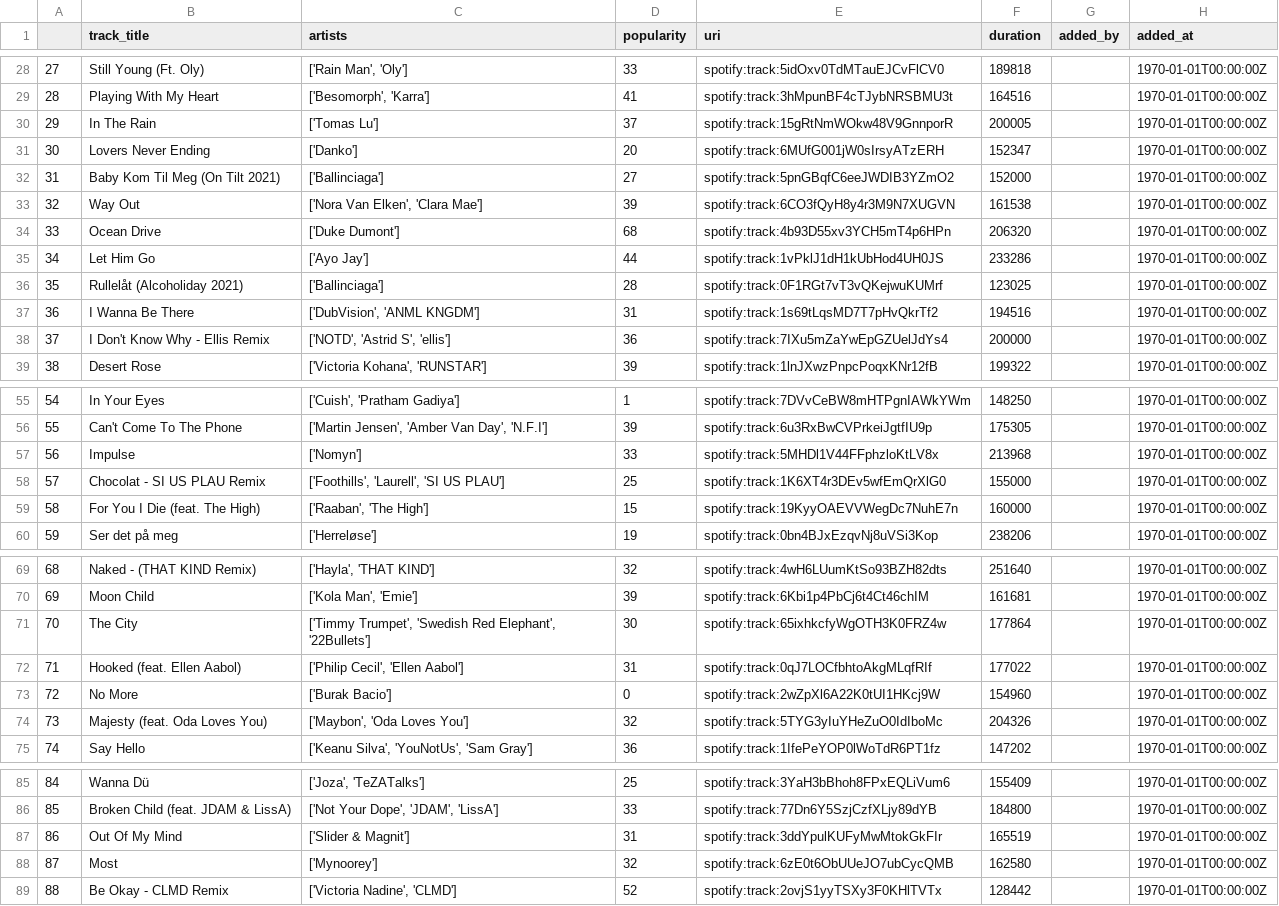
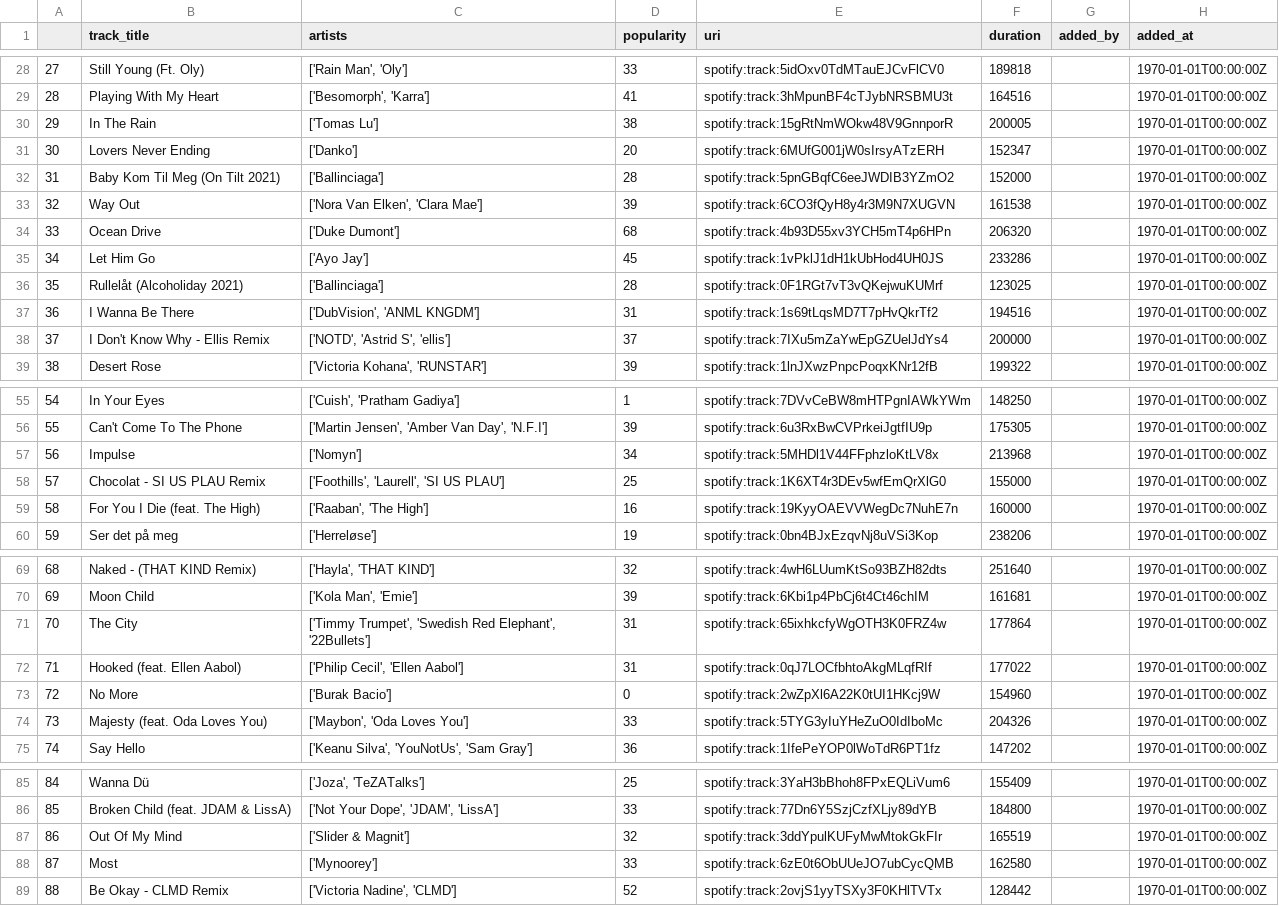
Before and after one commit to a-asen/Spotify_Visualizing, a CSV file: data/my_top_tracks_2022.csv, drawn as a sheet; only a part is shown, gaps mark what is left out; the diff covers the shown part only.

```diff
--- a/data/my_top_tracks_2022.csv
+++ b/data/my_top_tracks_2022.csv
@@ -29,11 +29,11 @@
 28,Playing With My Heart,"['Besomorph', 'Karra']",41,spotify:track:3hMpunBF4cTJybNRSBMU3t,164516,,1970-01-01T00:00:00Z
-29,In The Rain,['Tomas Lu'],37,spotify:track:15gRtNmWOkw48V9GnnporR,200005,,1970-01-01T00:00:00Z
+29,In The Rain,['Tomas Lu'],38,spotify:track:15gRtNmWOkw48V9GnnporR,200005,,1970-01-01T00:00:00Z
 30,Lovers Never Ending,['Danko'],20,spotify:track:6MUfG001jW0sIrsyATzERH,152347,,1970-01-01T00:00:00Z
-31,Baby Kom Til Meg (On Tilt 2021),['Ballinciaga'],27,spotify:track:5pnGBqfC6eeJWDIB3YZmO2,152000,,1970-01-01T00:00:00Z
+31,Baby Kom Til Meg (On Tilt 2021),['Ballinciaga'],28,spotify:track:5pnGBqfC6eeJWDIB3YZmO2,152000,,1970-01-01T00:00:00Z
 32,Way Out,"['Nora Van Elken', 'Clara Mae']",39,spotify:track:6CO3fQyH8y4r3M9N7XUGVN,161538,,1970-01-01T00:00:00Z
 33,Ocean Drive,['Duke Dumont'],68,spotify:track:4b93D55xv3YCH5mT4p6HPn,206320,,1970-01-01T00:00:00Z
-34,Let Him Go,['Ayo Jay'],44,spotify:track:1vPklJ1dH1kUbHod4UH0JS,233286,,1970-01-01T00:00:00Z
+34,Let Him Go,['Ayo Jay'],45,spotify:track:1vPklJ1dH1kUbHod4UH0JS,233286,,1970-01-01T00:00:00Z
 35,Rullelåt (Alcoholiday 2021),['Ballinciaga'],28,spotify:track:0F1RGt7vT3vQKejwuKUMrf,123025,,1970-01-01T00:00:00Z
 36,I Wanna Be There,"['DubVision', 'ANML KNGDM']",31,spotify:track:1s69tLqsMD7T7pHvQkrTf2,194516,,1970-01-01T00:00:00Z
-37,I Don't Know Why - Ellis Remix,"['NOTD', 'Astrid S', 'ellis']",36,spotify:track:7IXu5mZaYwEpGZUelJdYs4,200000,,1970-01-01T00:00:00Z
+37,I Don't Know Why - Ellis Remix,"['NOTD', 'Astrid S', 'ellis']",37,spotify:track:7IXu5mZaYwEpGZUelJdYs4,200000,,1970-01-01T00:00:00Z
 38,Desert Rose,"['Victoria Kohana', 'RUNSTAR']",39,spotify:track:1lnJXwzPnpcPoqxKNr12fB,199322,,1970-01-01T00:00:00Z
@@ -56,5 +56,5 @@
 55,Can't Come To The Phone,"['Martin Jensen', 'Amber Van Day', 'N.F.I']",39,spotify:track:6u3RxBwCVPrkeiJgtfIU9p,175305,,1970-01-01T00:00:00Z
-56,Impulse,['Nomyn'],33,spotify:track:5MHDl1V44FFphzloKtLV8x,213968,,1970-01-01T00:00:00Z
+56,Impulse,['Nomyn'],34,spotify:track:5MHDl1V44FFphzloKtLV8x,213968,,1970-01-01T00:00:00Z
 57,Chocolat - SI US PLAU Remix,"['Foothills', 'Laurell', 'SI US PLAU']",25,spotify:track:1K6XT4r3DEv5wfEmQrXlG0,155000,,1970-01-01T00:00:00Z
-58,For You I Die (feat. The High),"['Raaban', 'The High']",15,spotify:track:19KyyOAEVVWegDc7NuhE7n,160000,,1970-01-01T00:00:00Z
+58,For You I Die (feat. The High),"['Raaban', 'The High']",16,spotify:track:19KyyOAEVVWegDc7NuhE7n,160000,,1970-01-01T00:00:00Z
 59,Ser det på meg,['Herreløse'],19,spotify:track:0bn4BJxEzqvNj8uVSi3Kop,238206,,1970-01-01T00:00:00Z
@@ -70,6 +70,6 @@
 69,Moon Child,"['Kola Man', 'Emie']",39,spotify:track:6Kbi1p4PbCj6t4Ct46chIM,161681,,1970-01-01T00:00:00Z
-70,The City,"['Timmy Trumpet', 'Swedish Red Elephant', '22Bullets']",30,spotify:track:65ixhkcfyWgOTH3K0FRZ4w,177864,,1970-01-01T00:00:00Z
+70,The City,"['Timmy Trumpet', 'Swedish Red Elephant', '22Bullets']",31,spotify:track:65ixhkcfyWgOTH3K0FRZ4w,177864,,1970-01-01T00:00:00Z
 71,Hooked (feat. Ellen Aabol),"['Philip Cecil', 'Ellen Aabol']",31,spotify:track:0qJ7LOCfbhtoAkgMLqfRIf,177022,,1970-01-01T00:00:00Z
 72,No More,['Burak Bacio'],0,spotify:track:2wZpXl6A22K0tUI1HKcj9W,154960,,1970-01-01T00:00:00Z
-73,Majesty (feat. Oda Loves You),"['Maybon', 'Oda Loves You']",32,spotify:track:5TYG3yIuYHeZuO0IdIboMc,204326,,1970-01-01T00:00:00Z
+73,Majesty (feat. Oda Loves You),"['Maybon', 'Oda Loves You']",33,spotify:track:5TYG3yIuYHeZuO0IdIboMc,204326,,1970-01-01T00:00:00Z
 74,Say Hello,"['Keanu Silva', 'YouNotUs', 'Sam Gray']",36,spotify:track:1IfePeYOP0lWoTdR6PT1fz,147202,,1970-01-01T00:00:00Z
@@ -86,4 +86,4 @@
 85,Broken Child (feat. JDAM & LissA),"['Not Your Dope', 'JDAM', 'LissA']",33,spotify:track:77Dn6Y5SzjCzfXLjy89dYB,184800,,1970-01-01T00:00:00Z
-86,Out Of My Mind,['Slider & Magnit'],31,spotify:track:3ddYpulKUFyMwMtokGkFIr,165519,,1970-01-01T00:00:00Z
-87,Most,['Mynoorey'],32,spotify:track:6zE0t6ObUUeJO7ubCycQMB,162580,,1970-01-01T00:00:00Z
+86,Out Of My Mind,['Slider & Magnit'],32,spotify:track:3ddYpulKUFyMwMtokGkFIr,165519,,1970-01-01T00:00:00Z
+87,Most,['Mynoorey'],33,spotify:track:6zE0t6ObUUeJO7ubCycQMB,162580,,1970-01-01T00:00:00Z
 88,Be Okay - CLMD Remix,"['Victoria Nadine', 'CLMD']",52,spotify:track:2ovjS1yyTSXy3F0KHlTVTx,128442,,1970-01-01T00:00:00Z
```
Also changed, not shown: 4 edited cells elsewhere in this file, data/top_tracks_world_2022.csv, data/top_tracks_world_2022_features.csv, 2 other files.
